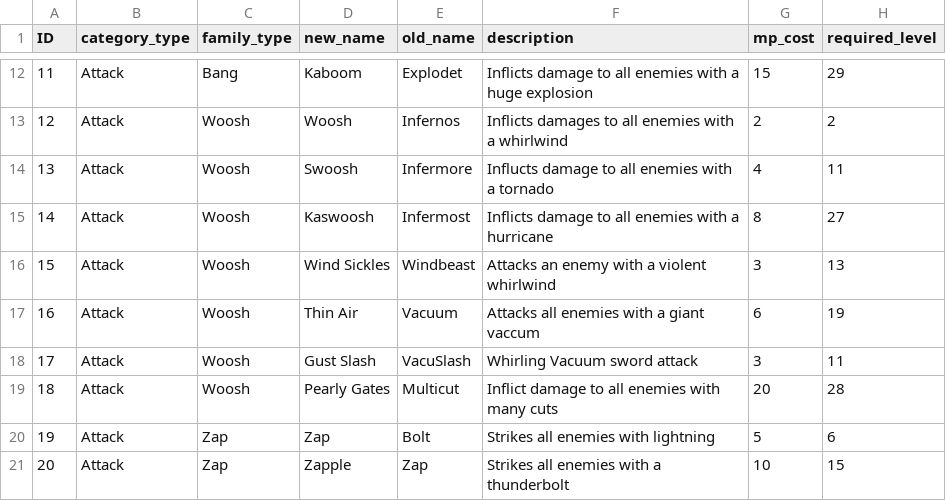
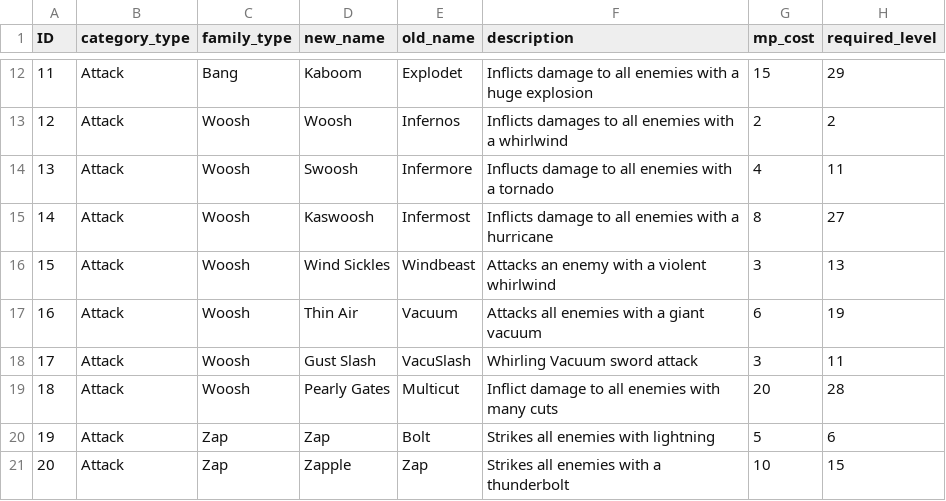
Before and after one commit to cmsato09/DQMonstersDB-API, a CSV file: csv_files/DQM1_skills.csv, drawn as a sheet; only a part is shown, gaps mark what is left out; the diff names each change by its address in the sheet, - before the commit and + after, or states it on an @@ line.

Commit message:
Fixed data entries

```diff
--- a/csv_files/DQM1_skills.csv
+++ b/csv_files/DQM1_skills.csv
-F17 (description): Attacks all enemies with a giant vaccum
+F17 (description): Attacks all enemies with a giant vacuum
```
